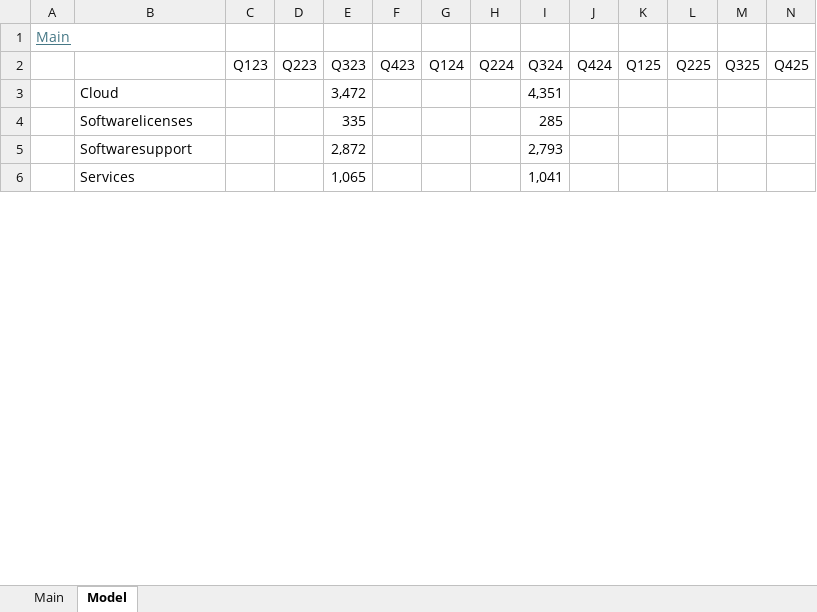
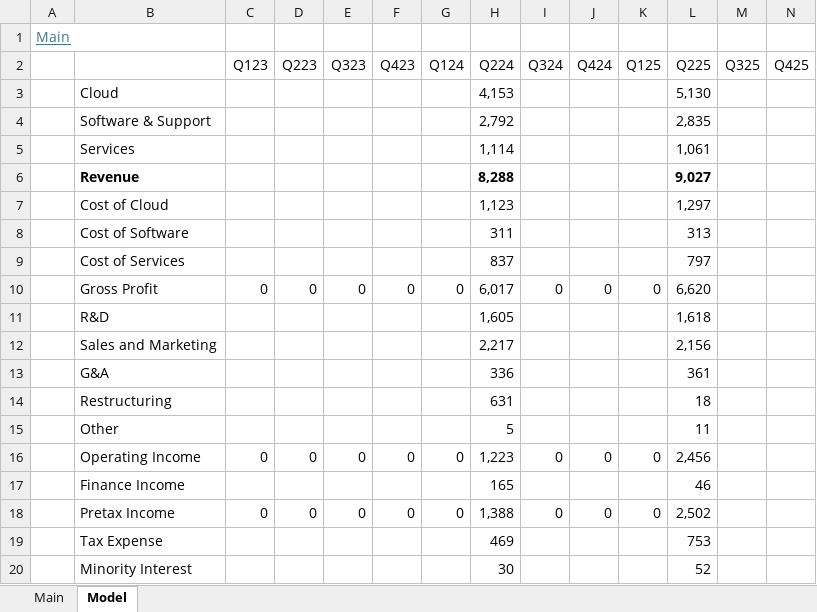
Before and after one commit to oscarsettje/Models, an Excel workbook: SAP.xlsx, sheet Model, drawn as a sheet; only a part is shown; values as stored, in another font and other column widths than the file's, no borders; removed rows and columns are numbered as before the commit, all else as after; the diff covers the shown part only; the diff names each change by its address in the sheet, - before the commit and + after, or states it on an @@ line.

```diff
--- a/SAP.xlsx (sheet Model)
+++ b/SAP.xlsx (sheet Model)
-E3 (Q323): 3,472
+E3 (Q323): (empty)
-H3 (Q224): (empty)
+H3 (Q224): 4,153
-I3 (Q324): 4,351
+I3 (Q324): (empty)
-L3 (Q225): (empty)
+L3 (Q225): 5,130
-row 4:  | Softwarelicenses |  |  | 335 |  |  |  | 285
-row 5:  | Softwaresupport |  |  | 2,872 |  |  |  | 2,793
+row 4:  | Software & Support |  |  |  |  |  | 2,792 |  |  |  | 2,835
-E5 (Q323): 1,065
+E5 (Q323): (empty)
-H5 (Q224): (empty)
+H5 (Q224): 1,114
-I5 (Q324): 1,041
+I5 (Q324): (empty)
-L5 (Q225): (empty)
+L5 (Q225): 1,061
+row 6:  | Revenue |  |  |  |  |  | 8,288 |  |  |  | 9,027
+row 7:  | Cost of Cloud |  |  |  |  |  | 1,123 |  |  |  | 1,297
+row 8:  | Cost of Software |  |  |  |  |  | 311 |  |  |  | 313
+row 9:  | Cost of Services |  |  |  |  |  | 837 |  |  |  | 797
+row 10:  | Gross Profit | 0 | 0 | 0 | 0 | 0 | 6,017 | 0 | 0 | 0 | 6,620
+row 11:  | R&D |  |  |  |  |  | 1,605 |  |  |  | 1,618
+row 12:  | Sales and Marketing |  |  |  |  |  | 2,217 |  |  |  | 2,156
+row 13:  | G&A |  |  |  |  |  | 336 |  |  |  | 361
+row 14:  | Restructuring |  |  |  |  |  | 631 |  |  |  | 18
+row 15:  | Other |  |  |  |  |  | 5 |  |  |  | 11
+row 16:  | Operating Income | 0 | 0 | 0 | 0 | 0 | 1,223 | 0 | 0 | 0 | 2,456
+row 17:  | Finance Income |  |  |  |  |  | 165 |  |  |  | 46
+row 18:  | Pretax Income | 0 | 0 | 0 | 0 | 0 | 1,388 | 0 | 0 | 0 | 2,502
+row 19:  | Tax Expense |  |  |  |  |  | 469 |  |  |  | 753
+row 20:  | Minority Interest |  |  |  |  |  | 30 |  |  |  | 52
```
Also changed, not shown: 14 added rows and 13 edited cells elsewhere in this sheet, sheet Main, 005930.KS.xlsx.
